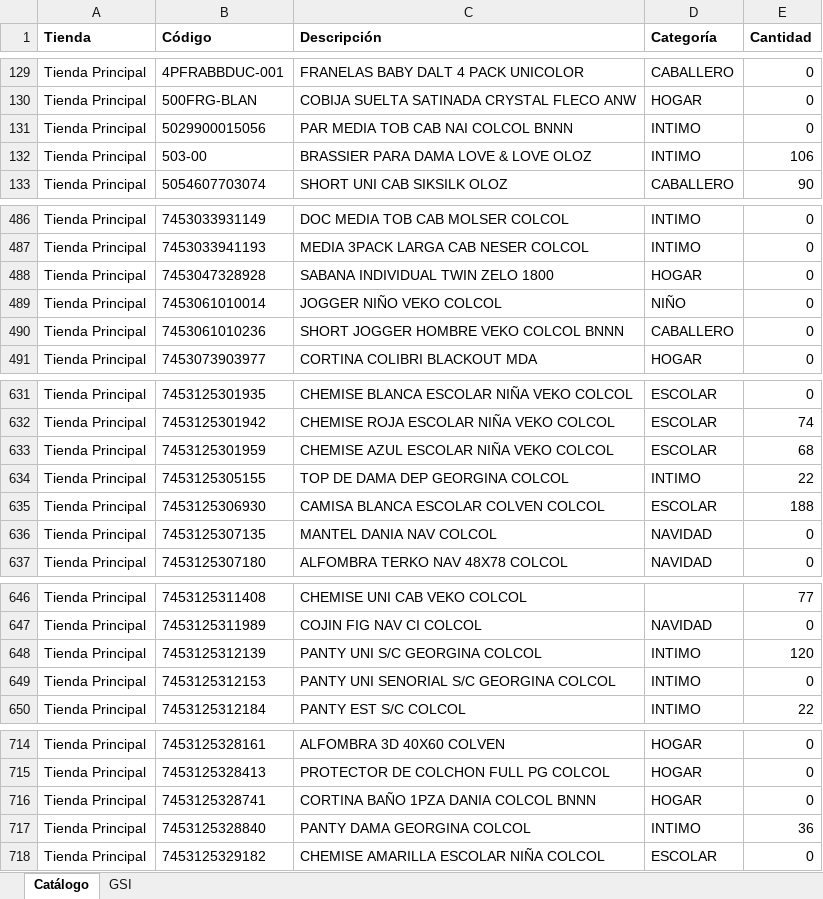
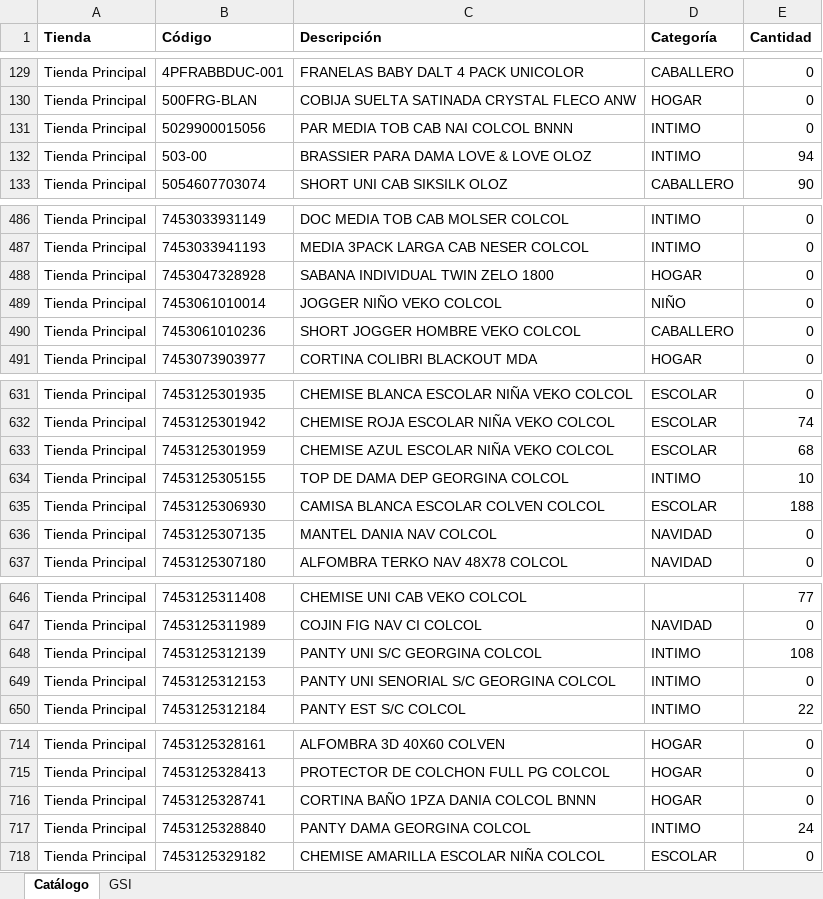
Before and after one commit to Anyer32/nexo-respaldo, an Excel workbook: respaldo-nexo.xlsx, sheet Catálogo, drawn as a sheet; only a part is shown, gaps mark what is left out; values as stored, in another font and other column widths than the file's, no borders; the diff covers the shown part only; the diff names each change by its address in the sheet, - before the commit and + after, or states it on an @@ line.

```diff
--- a/respaldo-nexo.xlsx (sheet Catálogo)
+++ b/respaldo-nexo.xlsx (sheet Catálogo)
-E132 (Cantidad): 106
+E132 (Cantidad): 94
-C490 (Descripción): SHORT JOGGER HOMBRE VEKO COLCOL BNNN
+C490 (Descripción): SHORT JOGGER HOMBRE VEKO COLCOL
-E634 (Cantidad): 22
+E634 (Cantidad): 10
-E648 (Cantidad): 120
+E648 (Cantidad): 108
-E717 (Cantidad): 36
+E717 (Cantidad): 24
```
Also changed, not shown: 15 edited cells elsewhere in this sheet, sheet GSI.
